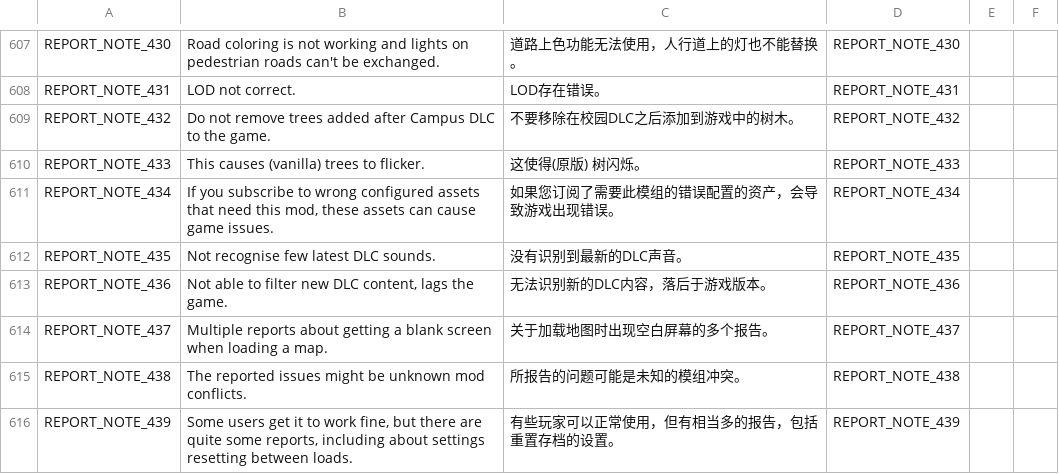
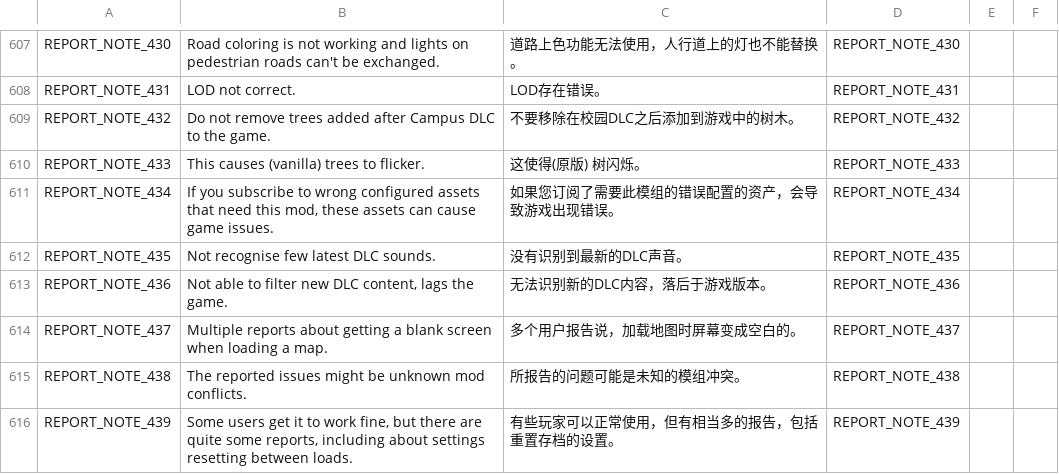
Before and after one commit to chameleon-tbn/CompatibilityReport, a CSV file: i18n/zh_CN.csv, drawn as a sheet; only a part is shown, gaps mark what is left out; the diff covers the shown part only.

```diff
--- a/i18n/zh_CN.csv
+++ b/i18n/zh_CN.csv
@@ -794,3 +797,3 @@ REPORT_NOTE_435,"Not recognise few latest DLC sounds.",没有识别到最新的D
 REPORT_NOTE_436,"Not able to filter new DLC content, lags the game.",无法识别新的DLC内容，落后于游戏版本。,REPORT_NOTE_436,,
-REPORT_NOTE_437,"Multiple reports about getting a blank screen when loading a map.",关于加载地图时出现空白屏幕的多个报告。,REPORT_NOTE_437,,
+REPORT_NOTE_437,"Multiple reports about getting a blank screen when loading a map.",多个用户报告说，加载地图时屏幕变成空白的。,REPORT_NOTE_437,,
 REPORT_NOTE_438,"The reported issues might be unknown mod conflicts.",所报告的问题可能是未知的模组冲突。,REPORT_NOTE_438,,
```
Also changed, not shown: 19 edited cells elsewhere in this file, i18n/es_ES.csv, i18n/ko_KR.csv, 3 other files.
